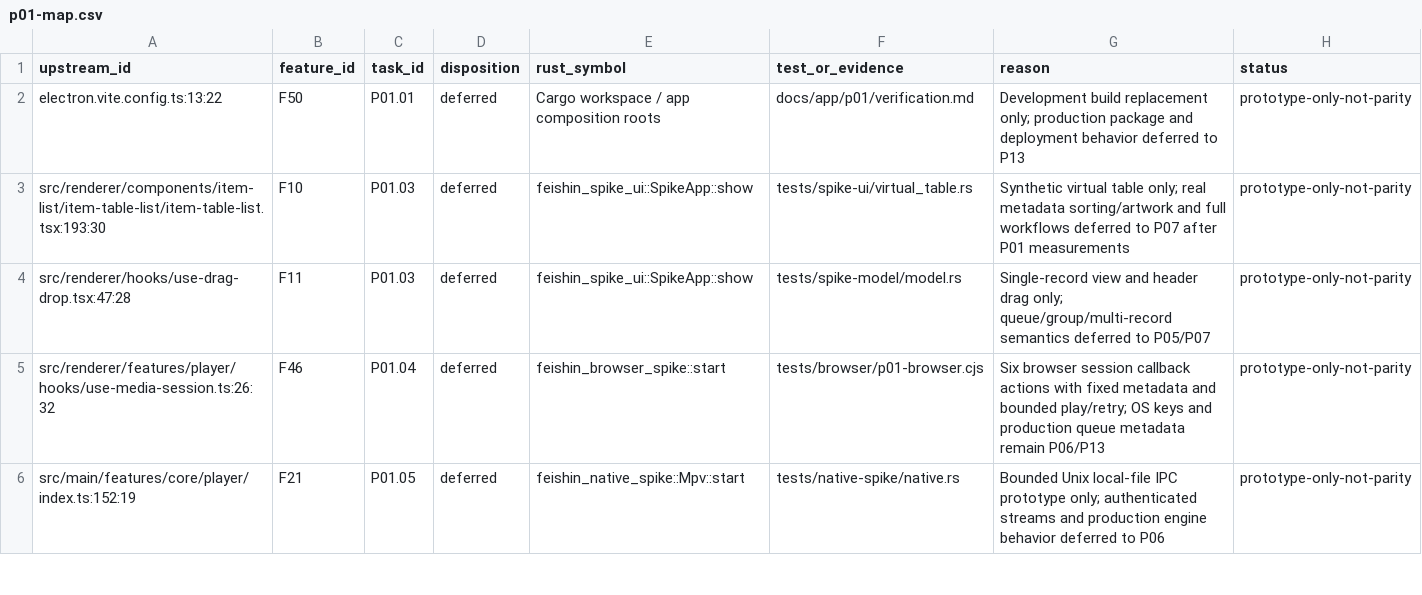
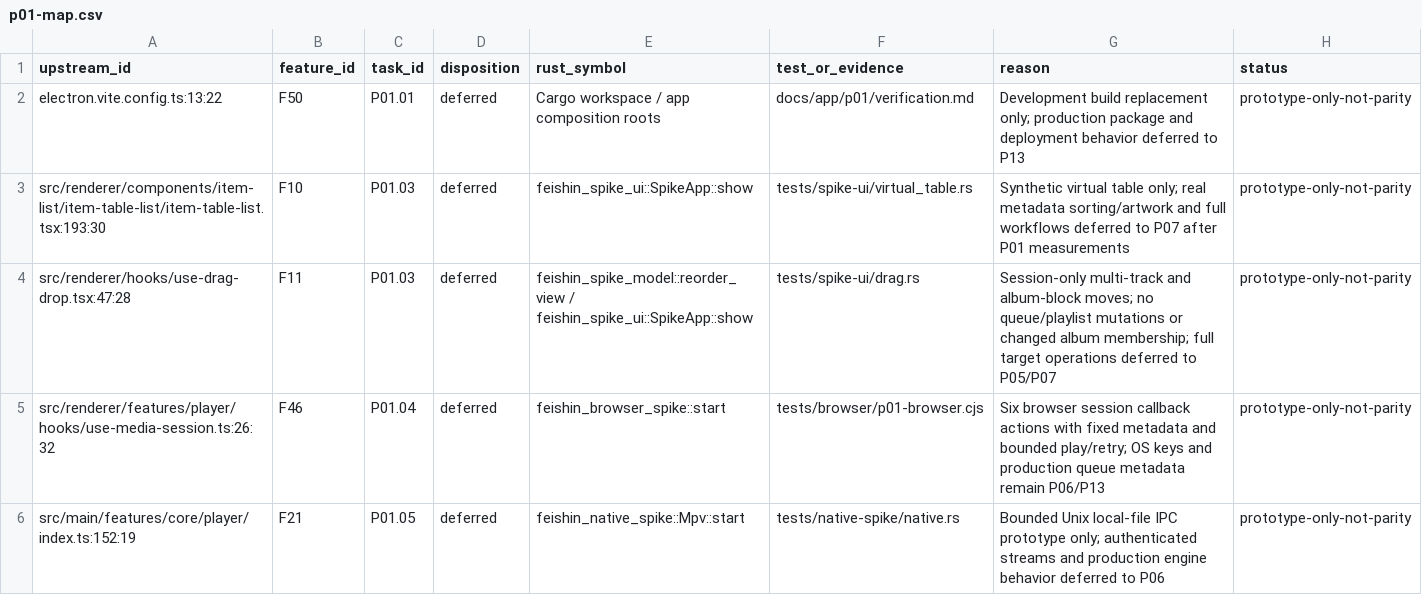
Before and after one commit to Serhij-coder/navidrome-client, a CSV file: docs/app/migration/p01-map.csv, drawn as a sheet; only a part is shown.

Commit message:
P01 Add cumulative multi-track and album view dragging

```diff
--- a/docs/app/migration/p01-map.csv
+++ b/docs/app/migration/p01-map.csv
@@ -3,3 +3,3 @@ electron.vite.config.ts:13:22,F50,P01.01,deferred,Cargo workspace / app composit
 src/renderer/components/item-list/item-table-list/item-table-list.tsx:193:30,F10,P01.03,deferred,feishin_spike_ui::SpikeApp::show,tests/spike-ui/virtual_table.rs,Synthetic virtual table only; real metadata sorting/artwork and full workflows deferred to P07 after P01 measurements,prototype-only-not-parity
-src/renderer/hooks/use-drag-drop.tsx:47:28,F11,P01.03,deferred,feishin_spike_ui::SpikeApp::show,tests/spike-model/model.rs,Single-record view and header drag only; queue/group/multi-record semantics deferred to P05/P07,prototype-only-not-parity
+src/renderer/hooks/use-drag-drop.tsx:47:28,F11,P01.03,deferred,feishin_spike_model::reorder_view / feishin_spike_ui::SpikeApp::show,tests/spike-ui/drag.rs,Session-only multi-track and album-block moves; no queue/playlist mutations or changed album membership; full target operations deferred to P05/P07,prototype-only-not-parity
 src/renderer/features/player/hooks/use-media-session.ts:26:32,F46,P01.04,deferred,feishin_browser_spike::start,tests/browser/p01-browser.cjs,Six browser session callback actions with fixed metadata and bounded play/retry; OS keys and production queue metadata remain P06/P13,prototype-only-not-parity
```
Also changed, not shown: 14 other files.
